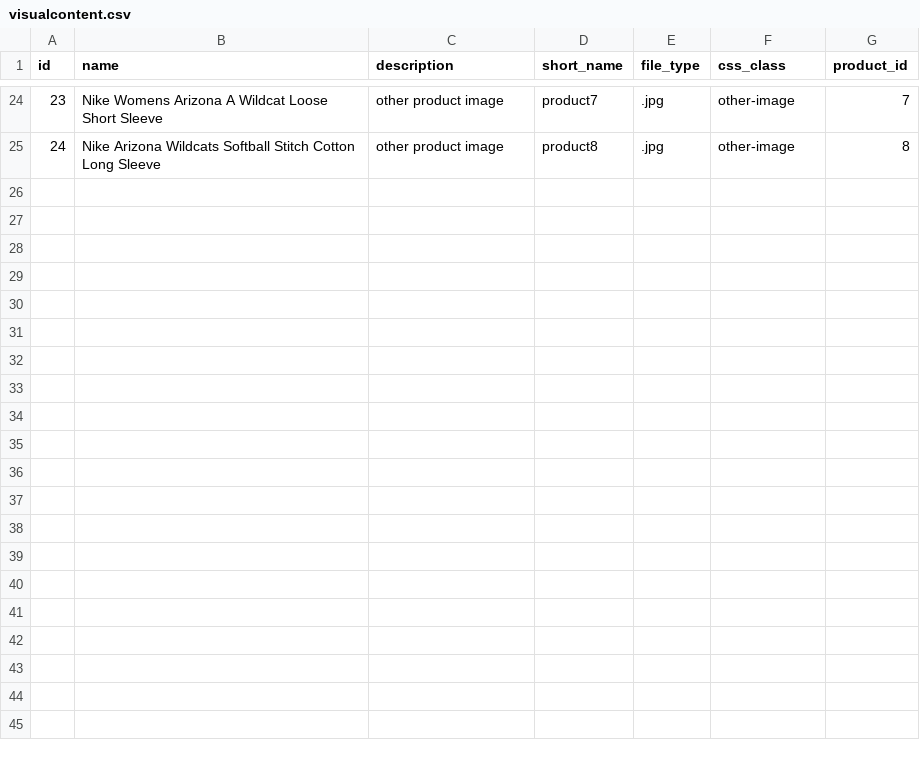
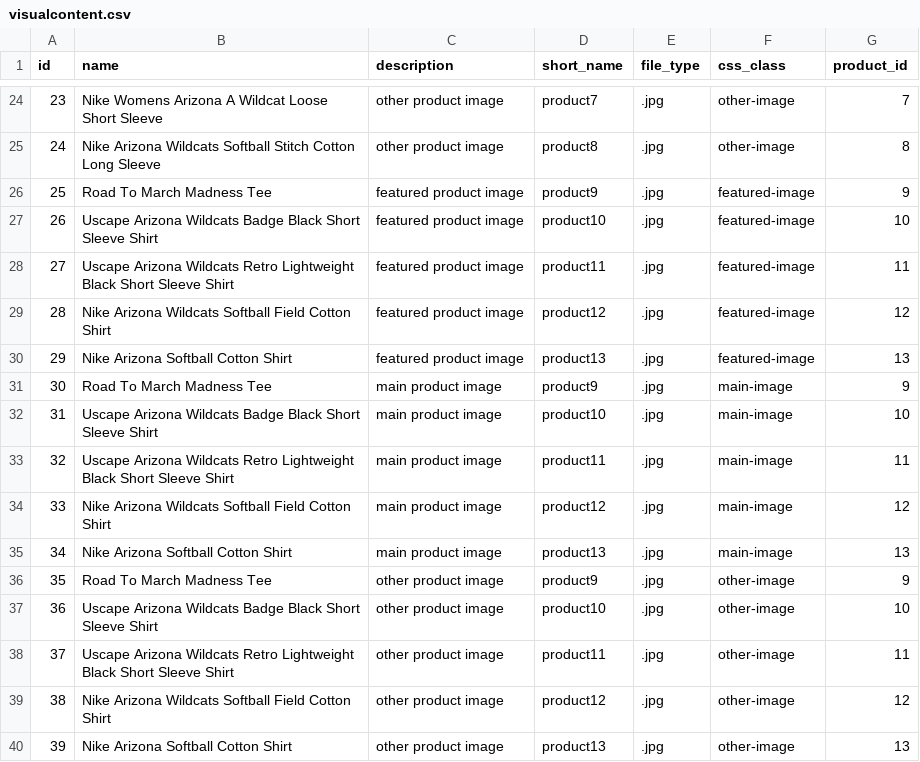
Before and after one commit to ikhsaneff/mieffendy_hw4, a CSV file: data/visualcontent.csv, drawn as a sheet; only a part is shown, gaps mark what is left out.

```diff
--- a/data/visualcontent.csv
+++ b/data/visualcontent.csv
@@ -25 +25,16 @@ id,name,description,short_name,file_type,css_class,product_id
 24,"Nike Arizona Wildcats Softball Stitch Cotton Long Sleeve","other product image","product8",".jpg","other-image",8
+25,"Road To March Madness Tee","featured product image","product9",".jpg","featured-image",9
+26,"Uscape Arizona Wildcats Badge Black Short Sleeve Shirt","featured product image","product10",".jpg","featured-image",10
+27,"Uscape Arizona Wildcats Retro Lightweight Black Short Sleeve Shirt","featured product image","product11",".jpg","featured-image",11
+28,"Nike Arizona Wildcats Softball Field Cotton Shirt","featured product image","product12",".jpg","featured-image",12
+29,"Nike Arizona Softball Cotton Shirt","featured product image","product13",".jpg","featured-image",13
+30,"Road To March Madness Tee","main product image","product9",".jpg","main-image",9
+31,"Uscape Arizona Wildcats Badge Black Short Sleeve Shirt","main product image","product10",".jpg","main-image",10
+32,"Uscape Arizona Wildcats Retro Lightweight Black Short Sleeve Shirt","main product image","product11",".jpg","main-image",11
+33,"Nike Arizona Wildcats Softball Field Cotton Shirt","main product image","product12",".jpg","main-image",12
+34,"Nike Arizona Softball Cotton Shirt","main product image","product13",".jpg","main-image",13
+35,"Road To March Madness Tee","other product image","product9",".jpg","other-image",9
+36,"Uscape Arizona Wildcats Badge Black Short Sleeve Shirt","other product image","product10",".jpg","other-image",10
+37,"Uscape Arizona Wildcats Retro Lightweight Black Short Sleeve Shirt","other product image","product11",".jpg","other-image",11
+38,"Nike Arizona Wildcats Softball Field Cotton Shirt","other product image","product12",".jpg","other-image",12
+39,"Nike Arizona Softball Cotton Shirt","other product image","product13",".jpg","other-image",13
```
Also changed, not shown: data/product.csv, 5 other files.
